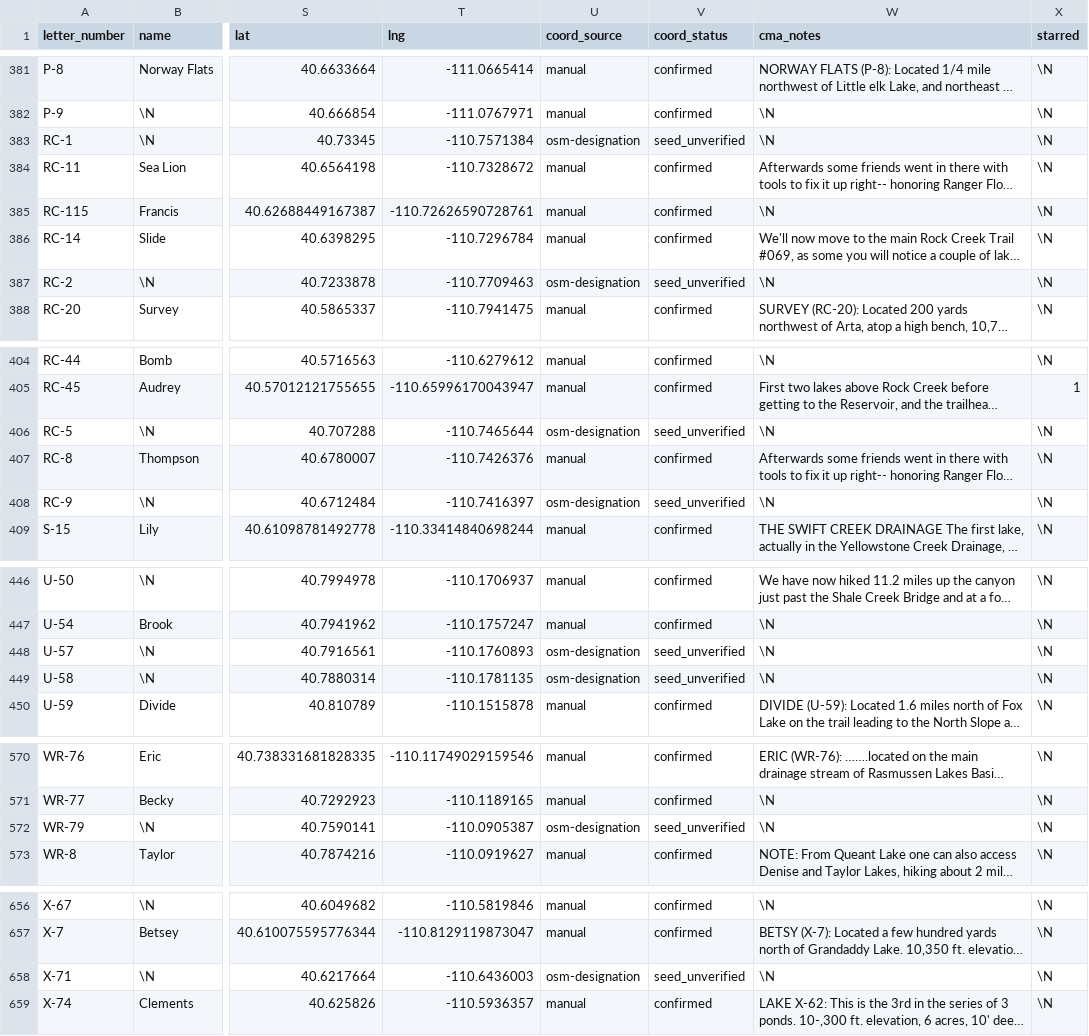
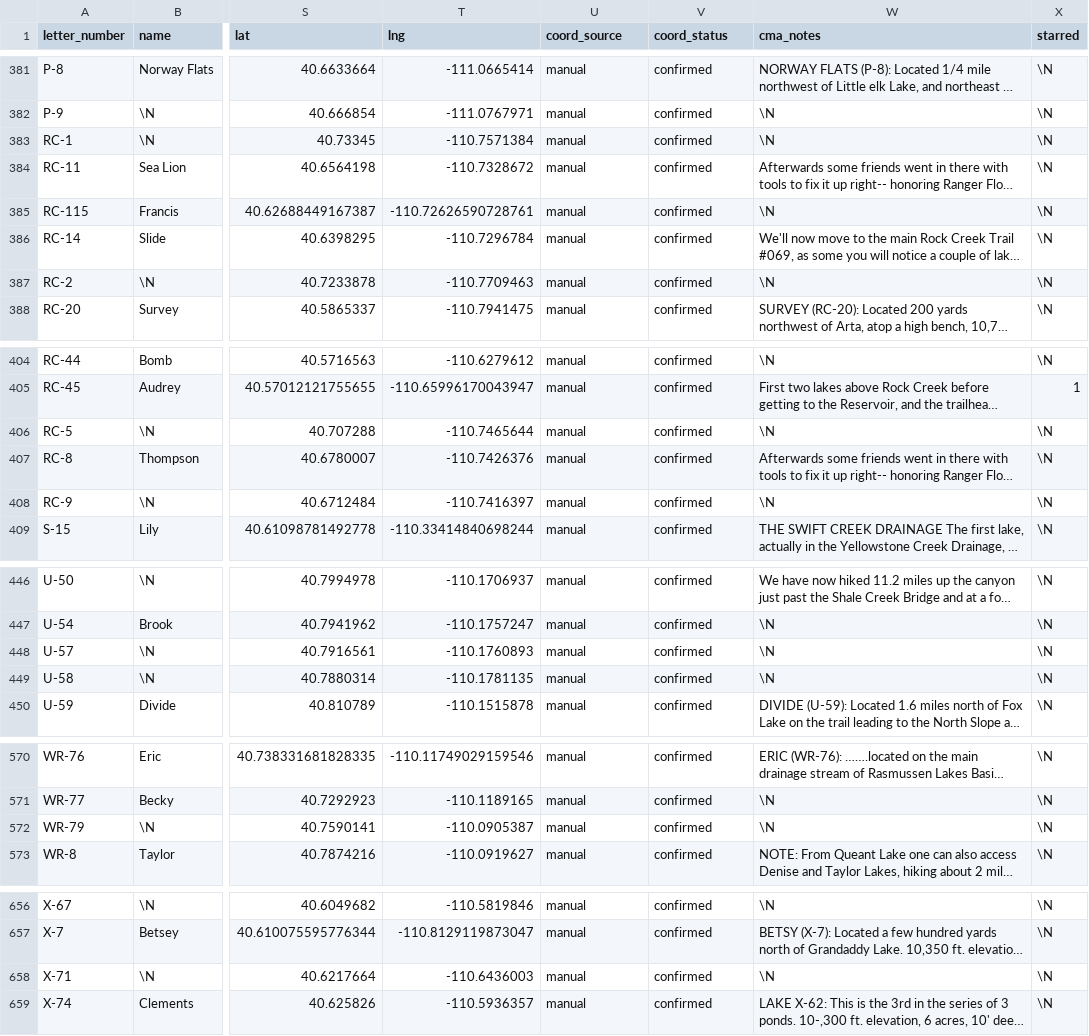
Before and after one commit to jedwood/uintas100, a CSV file: data/seeds/lakes.csv, drawn as a sheet; only a part is shown, gaps mark what is left out; long unchanged cells end in …; the diff covers the shown part only; the diff names each change by its address in the sheet, - before the commit and + after, or states it on an @@ line.

```diff
--- a/data/seeds/lakes.csv
+++ b/data/seeds/lakes.csv
-U383 (coord_source): osm-designation
+U383 (coord_source): manual
-V383 (coord_status): seed_unverified
+V383 (coord_status): confirmed
-U387 (coord_source): osm-designation
+U387 (coord_source): manual
-V387 (coord_status): seed_unverified
+V387 (coord_status): confirmed
-U406 (coord_source): osm-designation
+U406 (coord_source): manual
-V406 (coord_status): seed_unverified
+V406 (coord_status): confirmed
-U408 (coord_source): osm-designation
+U408 (coord_source): manual
-V408 (coord_status): seed_unverified
+V408 (coord_status): confirmed
-U448:U449 (coord_source): osm-designation
+U448:U449 (coord_source): manual
-V448:V449 (coord_status): seed_unverified
+V448:V449 (coord_status): confirmed
-U572 (coord_source): osm-designation
+U572 (coord_source): manual
-V572 (coord_status): seed_unverified
+V572 (coord_status): confirmed
-U658 (coord_source): osm-designation
+U658 (coord_source): manual
-V658 (coord_status): seed_unverified
+V658 (coord_status): confirmed
```
Also changed, not shown: 28 edited cells elsewhere in this file, 3 other files.
